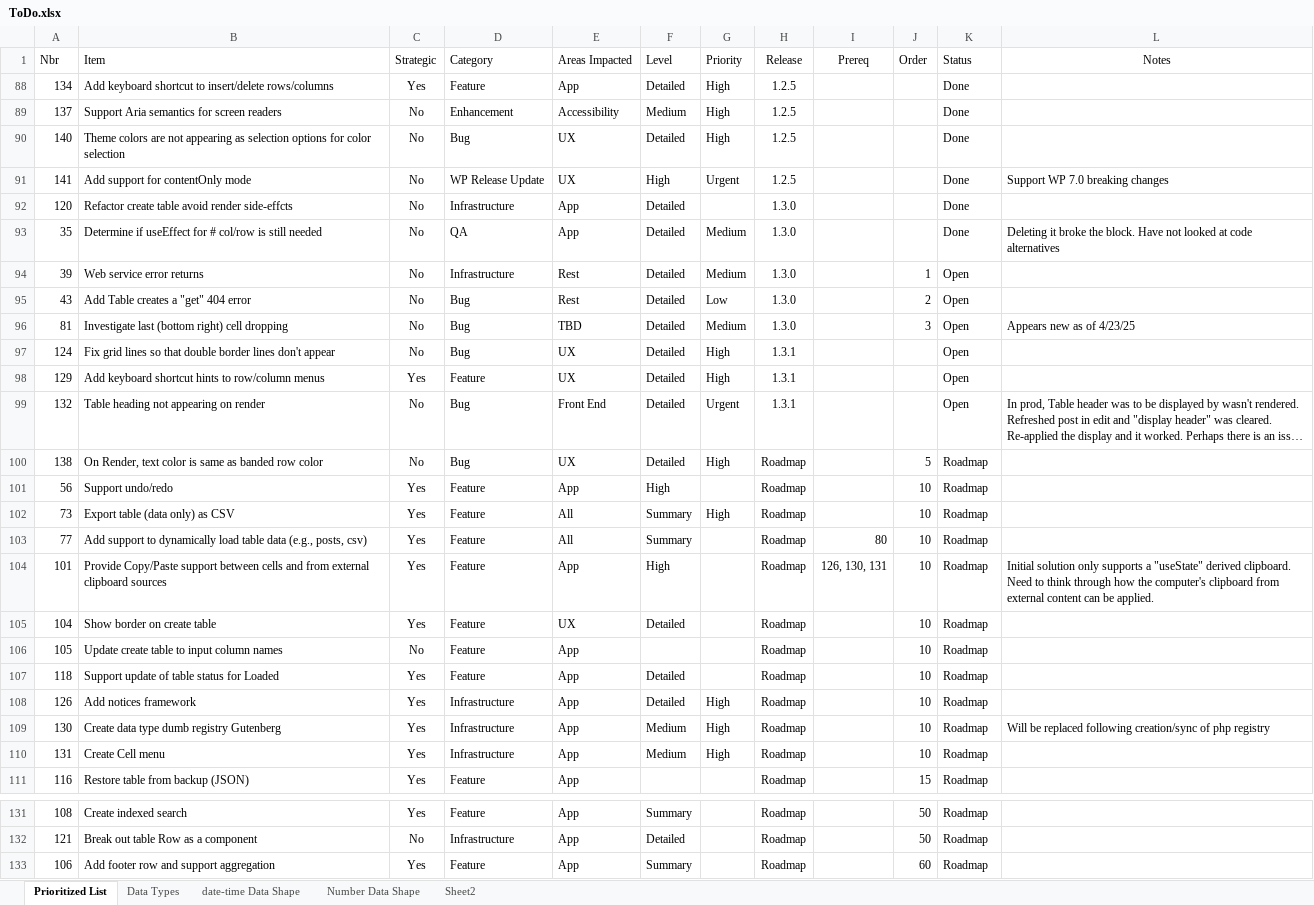
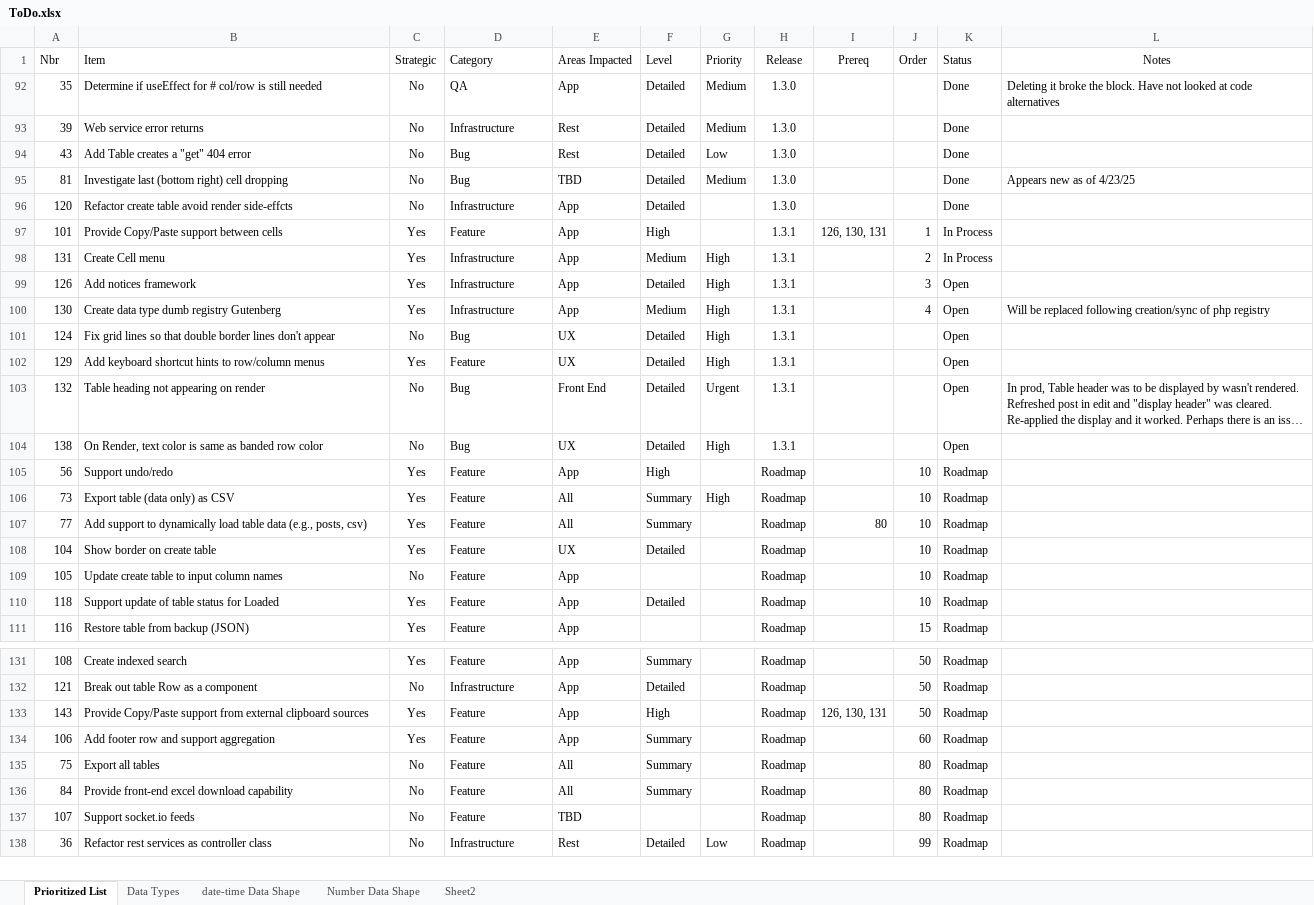
Before and after one commit to gschaub/dynamic-tables, an Excel workbook: Development Docs/ToDo.xlsx, sheet Prioritized List, drawn as a sheet; only a part is shown, gaps mark what is left out; the shorter side is filled out with more unchanged rows; long unchanged cells end in …; values as stored, in another font and other column widths than the file's, no borders; removed rows and columns are numbered as before the commit, all else as after; the diff covers the shown part only; the diff names each change by its address in the sheet, - before the commit and + after, or states it on an @@ line.

Commit message:
Initial Copy/Paste implementation

```diff
--- a/Development Docs/ToDo.xlsx (sheet Prioritized List)
+++ b/Development Docs/ToDo.xlsx (sheet Prioritized List)
@@ row 88 hidden: 134 | Add keyboard shortcut to insert/delete rows/columns | Yes | Feature | App | Detailed | High | 1.2.5 |  |  | Done @@
@@ row 89 hidden: 137 | Support Aria semantics for screen readers | No | Enhancement | Accessibility | Medium | High | 1.2.5 |  |  | Done @@
@@ row 90 hidden: 140 | Theme colors are not appearing as selection options for color selection | No | Bug | UX | Detailed | High | 1.2.5 |  |  | Done @@
@@ row 91 hidden: 141 | Add support for contentOnly mode | No | WP Release Update | UX | High | Urgent | 1.2.5 |  |  | Done | Support WP 7.0 breaking changes @@
@@ row 93 moved to row 92: 35 @@
+row 93: 39 | Web service error returns | No | Infrastructure | Rest | Detailed | Medium | 1.3.0 |  |  | Done
+row 94: 43 | Add Table creates a "get" 404 error | No | Bug | Rest | Detailed | Low | 1.3.0 |  |  | Done
+row 95: 81 | Investigate last (bottom right) cell dropping | No | Bug | TBD | Detailed | Medium | 1.3.0 |  |  | Done | Appears new as of 4/23/25
-row 94: 39 | Web service error returns | No | Infrastructure | Rest | Detailed | Medium | 1.3.0 |  | 1 | Open
-row 95: 43 | Add Table creates a "get" 404 error | No | Bug | Rest | Detailed | Low | 1.3.0 |  | 2 | Open
-row 96: 81 | Investigate last (bottom right) cell dropping | No | Bug | TBD | Detailed | Medium | 1.3.0 |  | 3 | Open | Appears new as of 4/23/25
+row 97: 101 | Provide Copy/Paste support between cells | Yes | Feature | App | High |  | 1.3.1 | 126, 130, 131 | 1 | In Process
+row 98: 131 | Create Cell menu | Yes | Infrastructure | App | Medium | High | 1.3.1 |  | 2 | In Process
+row 99: 126 | Add notices framework | Yes | Infrastructure | App | Detailed | High | 1.3.1 |  | 3 | Open
+row 100: 130 | Create data type dumb registry Gutenberg | Yes | Infrastructure | App | Medium | High | 1.3.1 |  | 4 | Open | Will be replaced following creation/sync of php registry
-H104 (Release): Roadmap
+H104 (Release): 1.3.1
-J104 (Order): 5
+J104 (Order): (empty)
-K104 (Status): Roadmap
+K104 (Status): Open
-row 104: 101 | Provide Copy/Paste support between cells and from external clipboard sources | Yes | Feature | App | High |  | Roadmap | 126, 130, 131 | 10 | Roadmap | Initial solution only supports a "useState" derived clipboard. Need to think through how the computer's clipboard from external content can be applied.
-row 108: 126 | Add notices framework | Yes | Infrastructure | App | Detailed | High | Roadmap |  | 10 | Roadmap
-row 109: 130 | Create data type dumb registry Gutenberg | Yes | Infrastructure | App | Medium | High | Roadmap |  | 10 | Roadmap | Will be replaced following creation/sync of php registry
-row 110: 131 | Create Cell menu | Yes | Infrastructure | App | Medium | High | Roadmap |  | 10 | Roadmap
+row 133: 143 | Provide Copy/Paste support from external clipboard sources | Yes | Feature | App | High |  | Roadmap | 126, 130, 131 | 50 | Roadmap
```
Also changed, not shown: 1 removed row and 2 edited cells elsewhere in this sheet, 19 other files.
